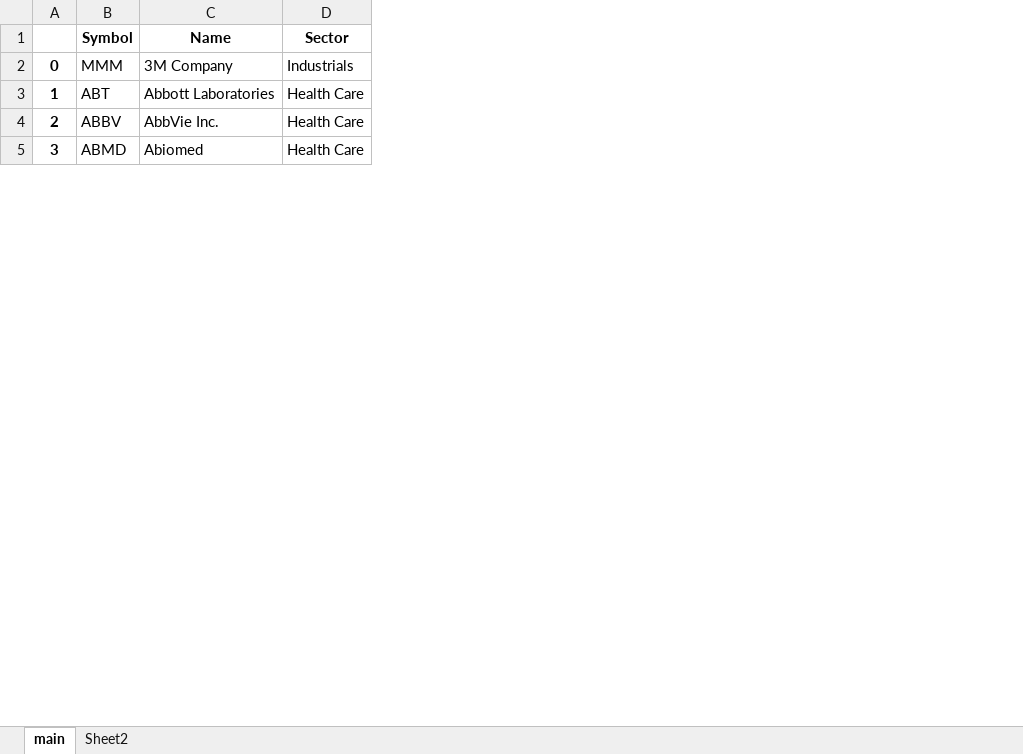
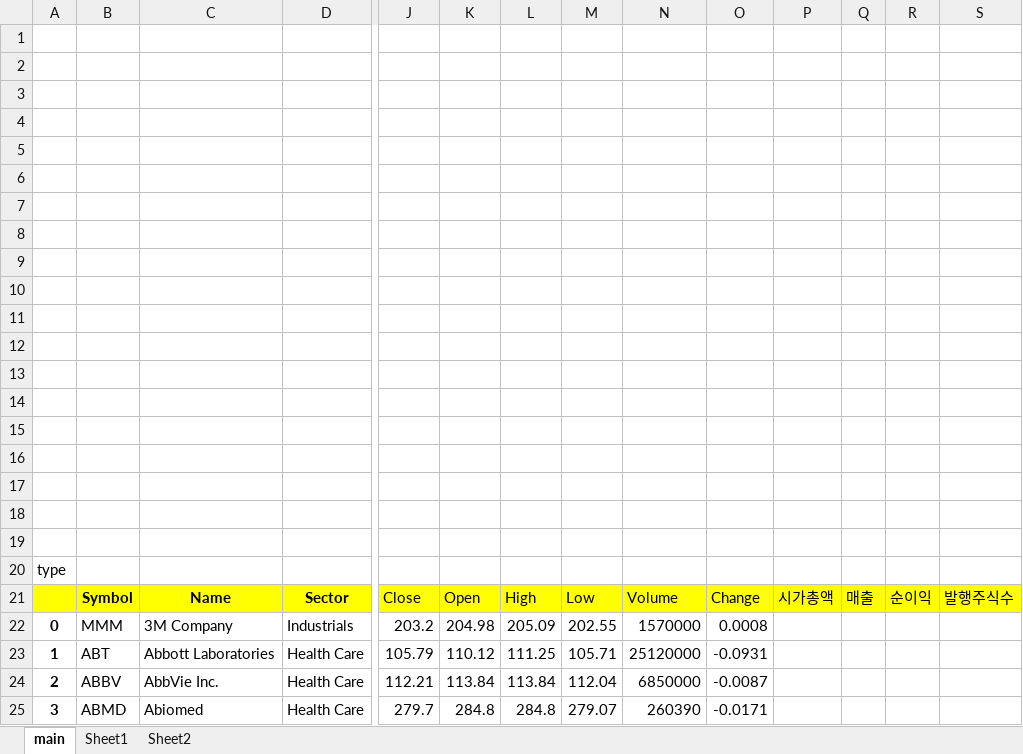
Before and after one commit to dss-17th/crawling-repo-5, an Excel workbook: sp500.xlsx, sheet main, drawn as a sheet; only a part is shown, gaps mark what is left out; values as stored, in another font and other column widths than the file's, no borders; addresses are those after the commit; rows hold the shown columns only; the diff covers the shown part only; the diff names each change by its address in the sheet, - before the commit and + after, or states it on an @@ line.

```diff
--- a/sp500.xlsx (sheet main)
+++ b/sp500.xlsx (sheet main)
+sheet tab: Sheet1
+column J, rows 21-25: Close | 203.2 | 105.79 | 112.21 | 279.7
+column K, rows 21-25: Open | 204.98 | 110.12 | 113.84 | 284.8
+column L, rows 21-25: High | 205.09 | 111.25 | 113.84 | 284.8
+column M, rows 21-25: Low | 202.55 | 105.71 | 112.04 | 279.07
+column N, rows 21-25: Volume | 1570000 | 25120000 | 6850000 | 260390
+column O, rows 21-25: Change | 0.0008 | -0.0931 | -0.0087 | -0.0171
+column P, row 21: 시가총액
+column Q, row 21: 매출
+column R, row 21: 순이익
+column S, row 21: 발행주식수
+row 1: (empty)
+row 2: (empty)
+row 3: (empty)
+row 4: (empty)
+row 5: (empty)
+row 6: (empty)
+row 7: (empty)
+row 8: (empty)
+row 9: (empty)
+row 10: (empty)
+row 11: (empty)
+row 12: (empty)
+row 13: (empty)
+row 14: (empty)
+row 15: (empty)
+row 16: (empty)
+row 17: (empty)
+row 18: (empty)
+row 19: (empty)
+row 20: type
-A21:D21 fill: none
+A21:D21 fill: #FFFF00
```
Also changed, not shown: cell formats elsewhere in this sheet.
